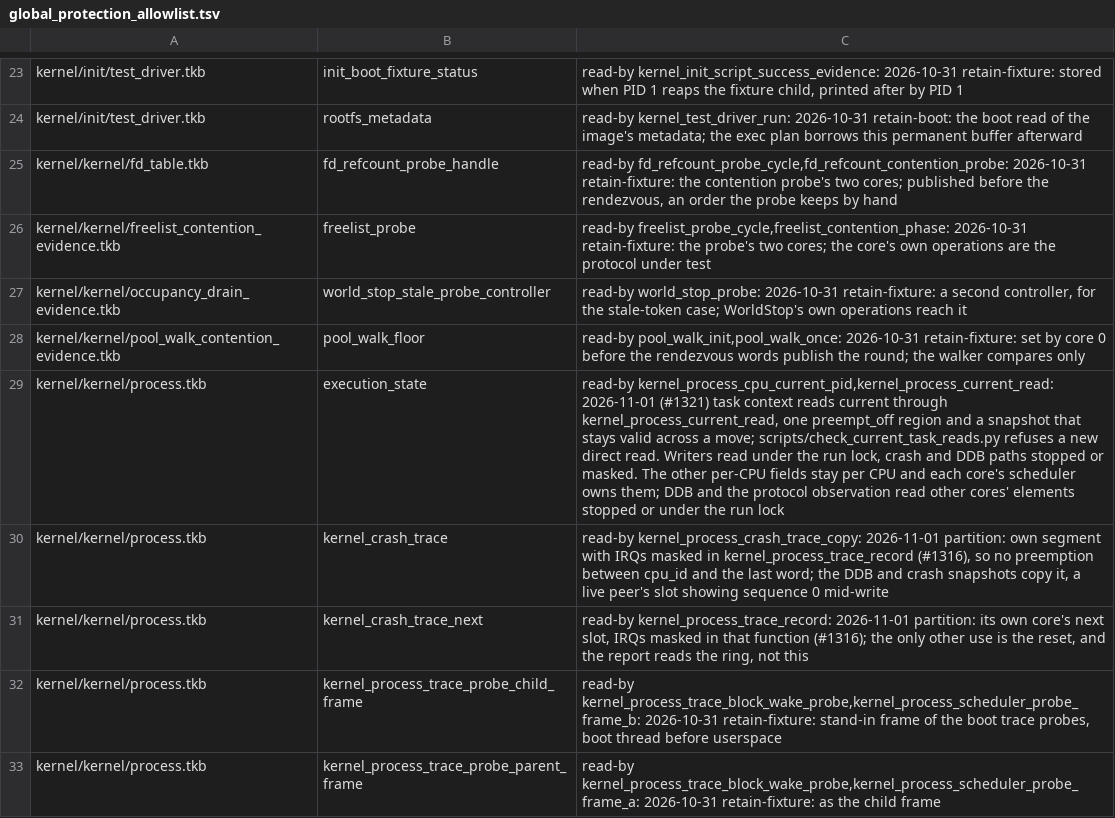
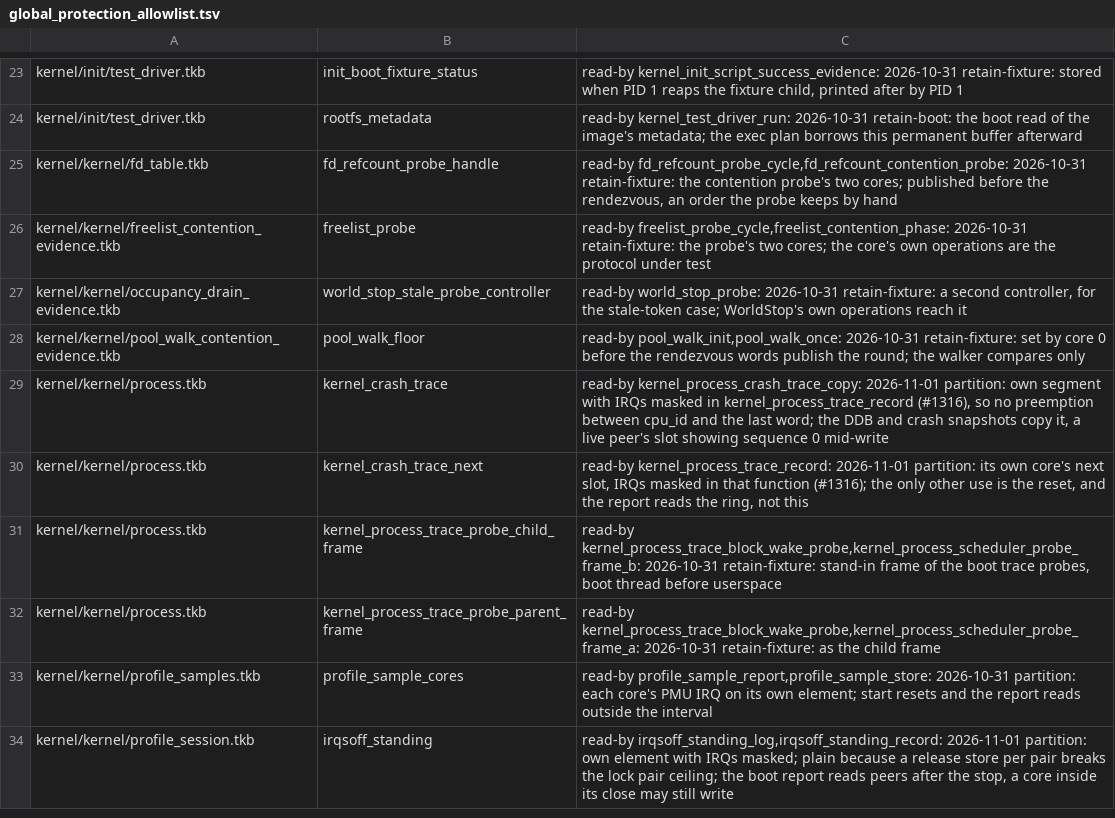
Before and after one commit to takibi-lang/takibi, a TSV file: scripts/global_protection_allowlist.tsv, drawn as a sheet; only a part is shown, gaps mark what is left out; the shorter side is filled out with more unchanged rows; the diff names each change by its address in the sheet, - before the commit and + after, or states it on an @@ line.

```diff
--- a/scripts/global_protection_allowlist.tsv
+++ b/scripts/global_protection_allowlist.tsv
-row 29: kernel/kernel/process.tkb | execution_state | read-by kernel_process_cpu_current_pid,kernel_process_current_read: 2026-11-01 (#1321) task context reads current through kernel_process_current_read, one preempt_off region and a snapshot that stays valid across a move; scripts/check_current_task_reads.py refuses a new direct read. Writers read under the run lock, crash and DDB paths stopped or masked. The other per-CPU fields stay per CPU and each core's scheduler owns them; DDB and the protocol observation read other cores' elements stopped or under the run lock
```
Also changed, not shown: kernel/models/function_map_digests.tsv, scripts/allowed_callers.tsv, 18 other files.
